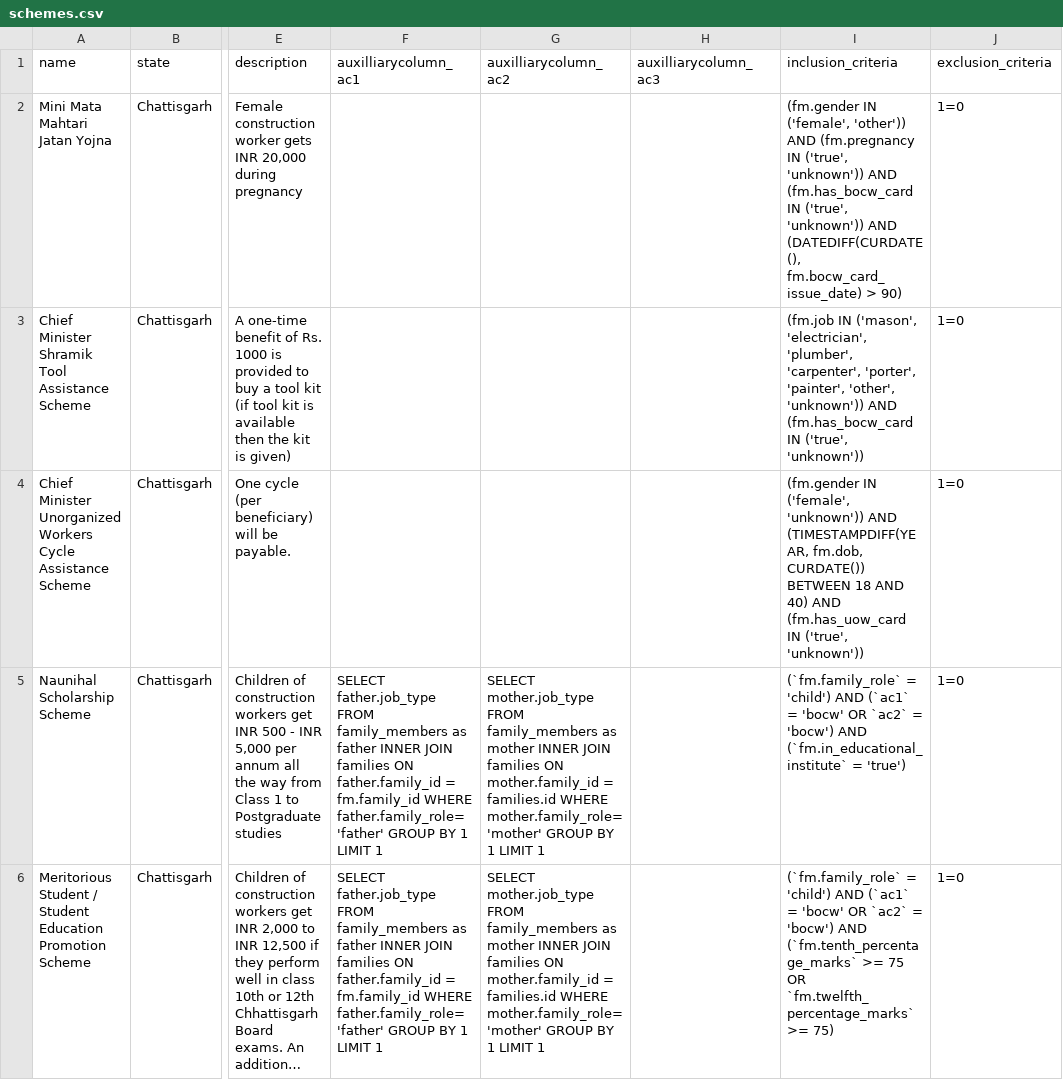
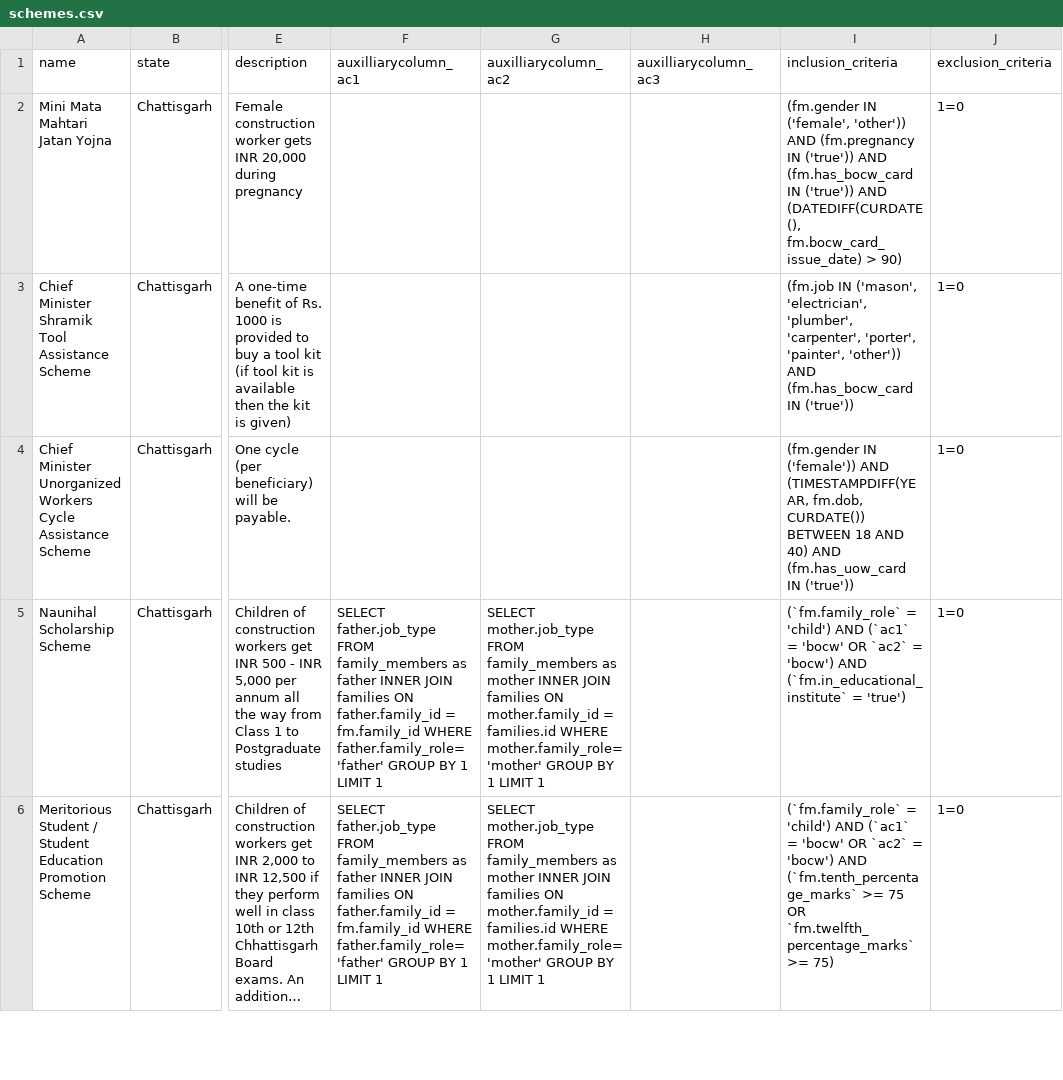
Before and after one commit to Indus-Action-Initiatives/eligibility-engine, a CSV file: maago/config/schemes.csv, drawn as a sheet; only a part is shown, gaps mark what is left out; long unchanged cells end in …; the diff names each change by its address in the sheet, - before the commit and + after, or states it on an @@ line.

Commit message:
Edit schemes

```diff
--- a/maago/config/schemes.csv
+++ b/maago/config/schemes.csv
-I2 (inclusion_criteria): …(fm.pregnancy IN ('true', 'unknown')) AND (fm.has_bocw_card IN ('true', 'unknown')) AND (DATEDIFF(CURDATE(),…
+I2 (inclusion_criteria): …(fm.pregnancy IN ('true')) AND (fm.has_bocw_card IN ('true')) AND (DATEDIFF(CURDATE(),…
-I3 (inclusion_criteria): …'porter', 'painter', 'other', 'unknown')) AND (fm.has_bocw_card IN ('true', 'unknown'))
+I3 (inclusion_criteria): …'porter', 'painter', 'other')) AND (fm.has_bocw_card IN ('true'))
-I4 (inclusion_criteria): (fm.gender IN ('female', 'unknown')) AND (TIMESTAMPDIFF(YEAR, fm.dob, CURDATE()) BETWEEN 18 AND 40) AND (fm.has_uow_card IN ('true', 'unknown'))
+I4 (inclusion_criteria): (fm.gender IN ('female')) AND (TIMESTAMPDIFF(YEAR, fm.dob, CURDATE()) BETWEEN 18 AND 40) AND (fm.has_uow_card IN ('true'))
```
Also changed, not shown: 1 other file.
